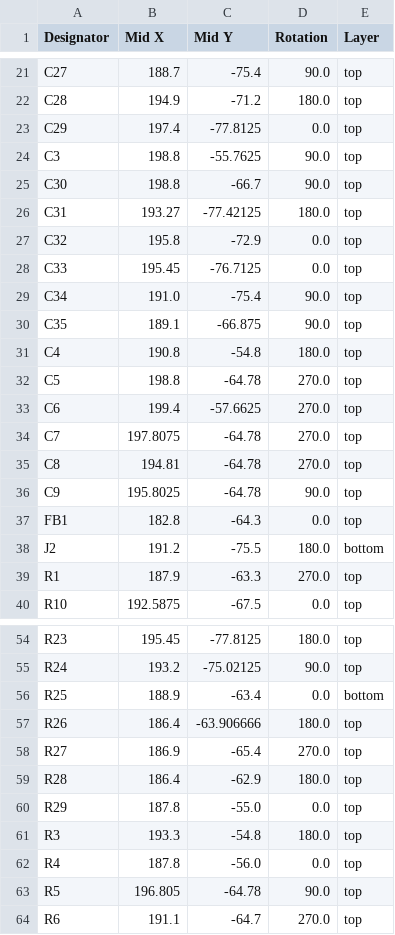
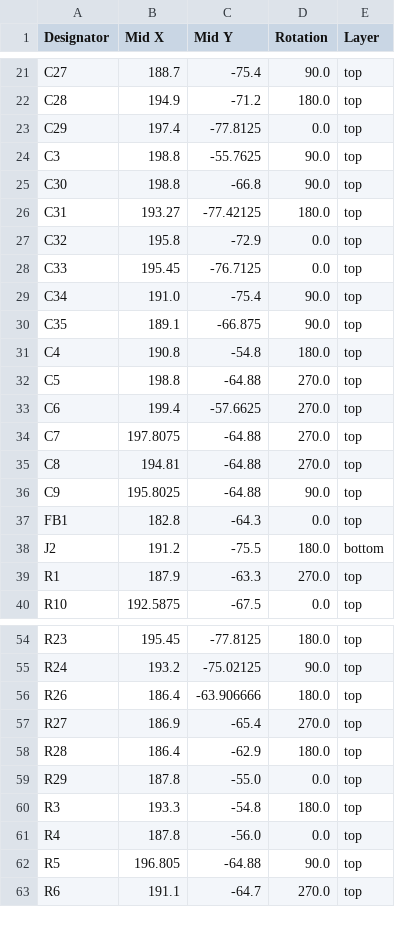
Before and after one commit to M17-Project/Micro17, a CSV file: production/positions.csv, drawn as a sheet; only a part is shown, gaps mark what is left out.

```diff
--- a/production/positions.csv
+++ b/production/positions.csv
@@ -24,3 +24,3 @@ C29,197.4,-77.8125,0.0,top
 C3,198.8,-55.7625,90.0,top
-C30,198.8,-66.7,90.0,top
+C30,198.8,-66.8,90.0,top
 C31,193.27,-77.42125,180.0,top
@@ -31,7 +31,7 @@ C35,189.1,-66.875,90.0,top
 C4,190.8,-54.8,180.0,top
-C5,198.8,-64.78,270.0,top
+C5,198.8,-64.88,270.0,top
 C6,199.4,-57.6625,270.0,top
-C7,197.8075,-64.78,270.0,top
-C8,194.81,-64.78,270.0,top
-C9,195.8025,-64.78,90.0,top
+C7,197.8075,-64.88,270.0,top
+C8,194.81,-64.88,270.0,top
+C9,195.8025,-64.88,90.0,top
 FB1,182.8,-64.3,0.0,top
@@ -55,3 +55,2 @@ R23,195.45,-77.8125,180.0,top
 R24,193.2,-75.02125,90.0,top
-R25,188.9,-63.4,0.0,bottom
 R26,186.4,-63.906666,180.0,top
@@ -62,3 +61,3 @@ R3,193.3,-54.8,180.0,top
 R4,187.8,-56.0,0.0,top
-R5,196.805,-64.78,90.0,top
+R5,196.805,-64.88,90.0,top
 R6,191.1,-64.7,270.0,top
```
Also changed, not shown: bom/micro17.csv, production/bom.csv, 25 other files.
